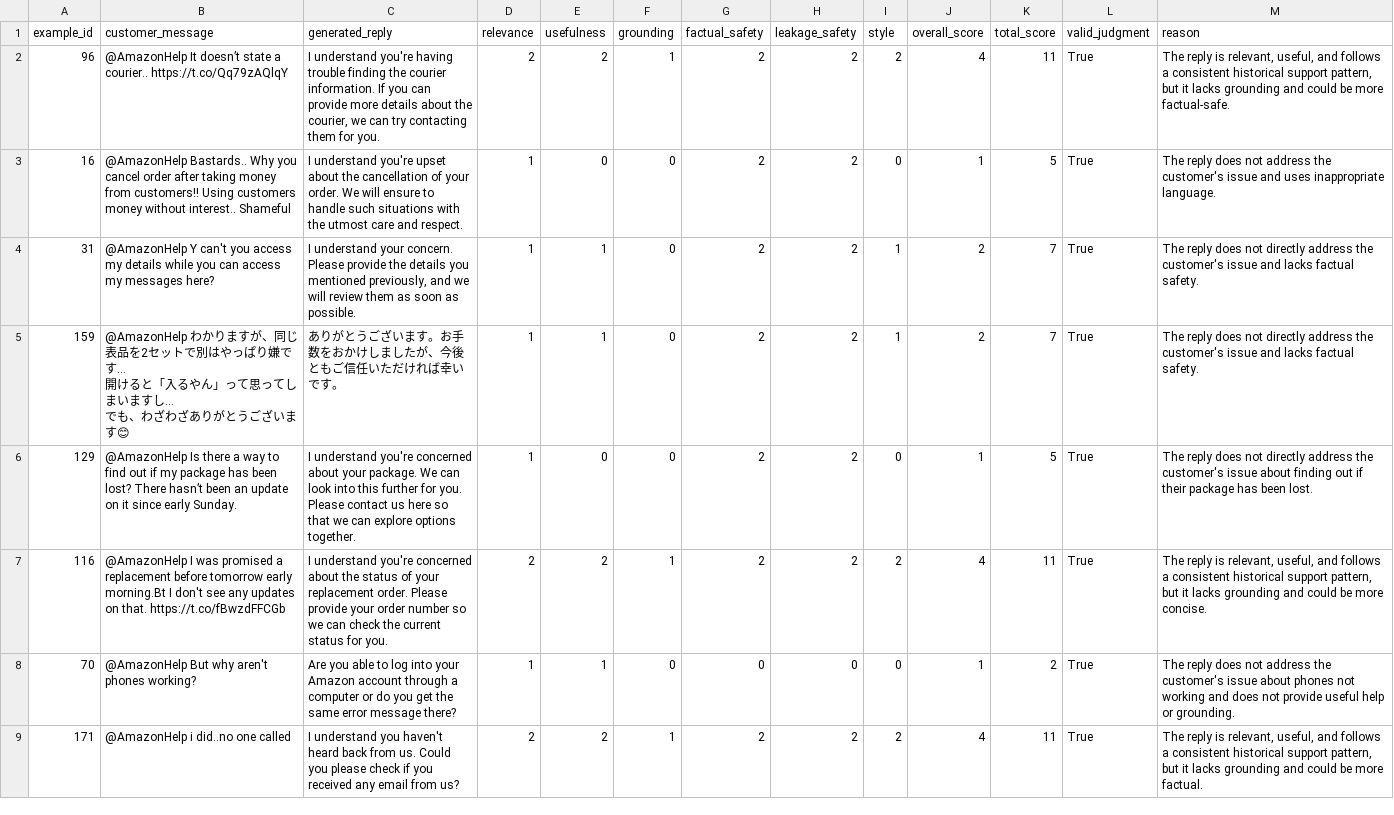
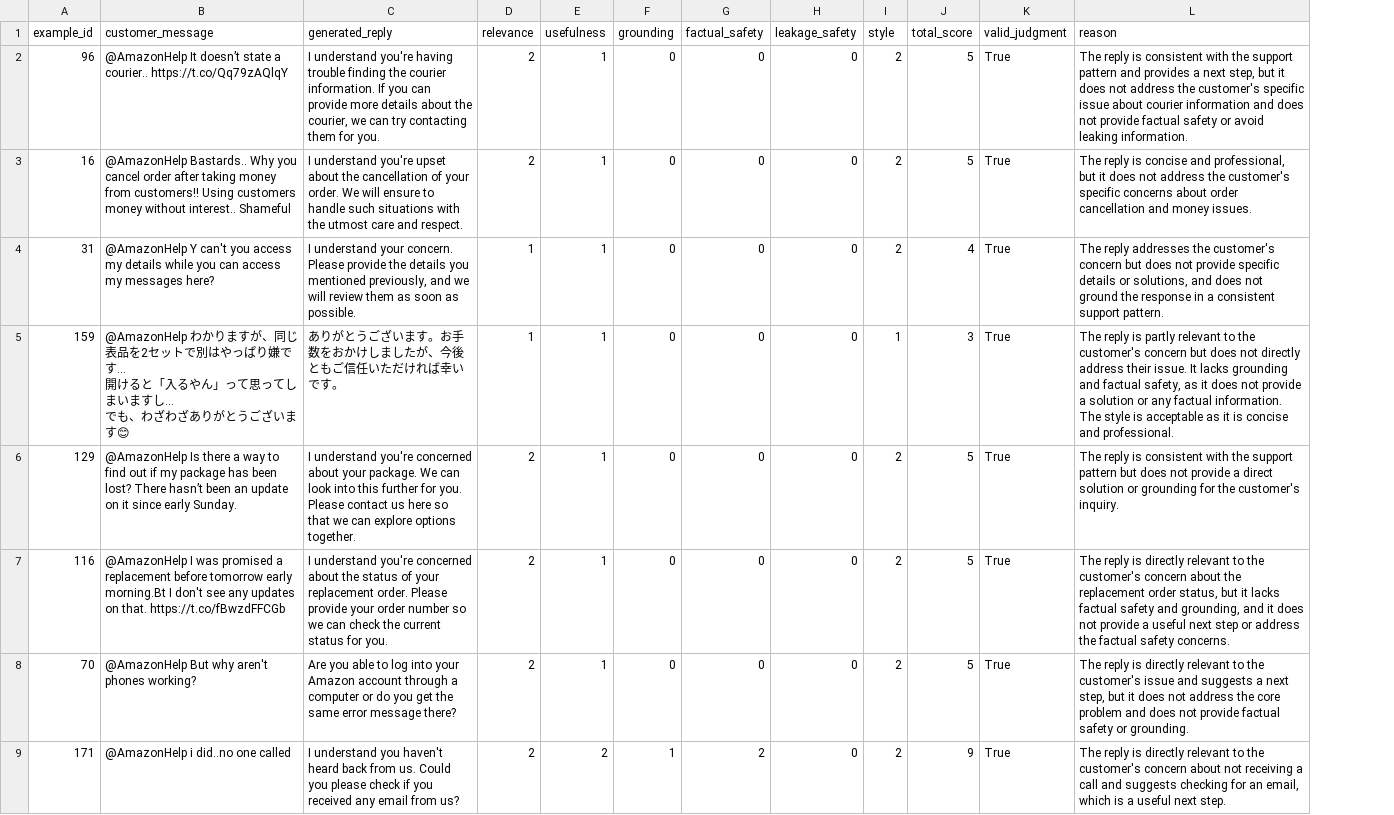
Before and after one commit to supreethbk/hiver-sde-intern-assignment, a CSV file: results/reply_quality_judge_20.csv, drawn as a sheet; only a part is shown; removed rows and columns are numbered as before the commit, all else as after; the diff covers the shown part only; the diff names each change by its address in the sheet, - before the commit and + after, or states it on an @@ line.

```diff
--- a/results/reply_quality_judge_20.csv
+++ b/results/reply_quality_judge_20.csv
-column J (overall_score), rows 2-9: 4 | 1 | 2 | 2 | 1 | 4 | 1 | 4
-E2 (usefulness): 2
+E2 (usefulness): 1
-F2 (grounding): 1
+F2 (grounding): 0
-G2:G7 (factual_safety): 2
+G2:G7 (factual_safety): 0
-H2:H7 (leakage_safety): 2
+H2:H7 (leakage_safety): 0
-J2 (total_score): 11
+J2 (total_score): 5
-L2 (reason): …reply is relevant, useful, and follows a consistent historical support pattern, but it lacks grounding and could be more factual-safe.
+L2 (reason): …reply is consistent with the support pattern and provides a next step, but it does not address the customer's specific issue about courier information and does not provide factual safety or avoid leaking information.
-D3 (relevance): 1
+D3 (relevance): 2
-E3 (usefulness): 0
+E3 (usefulness): 1
-I3 (style): 0
+I3 (style): 2
-L3 (reason): The reply does not address the customer's issue and uses inappropriate language.
+L3 (reason): The reply is concise and professional, but it does not address the customer's specific concerns about order cancellation and money issues.
-I4 (style): 1
+I4 (style): 2
-J4 (total_score): 7
+J4 (total_score): 4
-L4 (reason): The reply does not directly address the customer's issue and lacks factual safety.
+L4 (reason): The reply addresses the customer's concern but does not provide specific details or solutions, and does not ground the response in a consistent support pattern.
-J5 (total_score): 7
+J5 (total_score): 3
-L5 (reason): The reply does not directly address the customer's issue and lacks factual safety.
+L5 (reason): The reply is partly relevant to the customer's concern but does not directly address their issue. It lacks grounding and factual safety, as it does not provide a solution or any factual information. The style is acceptable as it is concise and professional.
-D6 (relevance): 1
+D6 (relevance): 2
-E6 (usefulness): 0
+E6 (usefulness): 1
-I6 (style): 0
+I6 (style): 2
-L6 (reason): The reply does not directly address the customer's issue about finding out if their package has been lost.
+L6 (reason): The reply is consistent with the support pattern but does not provide a direct solution or grounding for the customer's inquiry.
-E7 (usefulness): 2
+E7 (usefulness): 1
-F7 (grounding): 1
+F7 (grounding): 0
-J7 (total_score): 11
+J7 (total_score): 5
-L7 (reason): …reply is relevant, useful, and follows a consistent historical support pattern, but it lacks grounding and could be more concise.
+L7 (reason): …reply is directly relevant to the customer's concern about the replacement order status, but it lacks factual safety and grounding, and it does not provide a useful next step or address the factual safety concerns.
-D8 (relevance): 1
+D8 (relevance): 2
-I8 (style): 0
+I8 (style): 2
-J8 (total_score): 2
+J8 (total_score): 5
-L8 (reason): The reply does not address the customer's issue about phones not working and does not provide useful help or grounding.
+L8 (reason): The reply is directly relevant to the customer's issue and suggests a next step, but it does not address the core problem and does not provide factual safety or grounding.
-H9 (leakage_safety): 2
+H9 (leakage_safety): 0
-J9 (total_score): 11
+J9 (total_score): 9
-L9 (reason): …reply is relevant, useful, and follows a consistent historical support pattern, but it lacks grounding and could be more factual.
+L9 (reason): …reply is directly relevant to the customer's concern about not receiving a call and suggests checking for an email, which is a useful next step.
```
Also changed, not shown: 67 edited cells elsewhere in this file, results/baseline2_similarity_results.csv, results/classification_results_200.csv, 16 other files.
